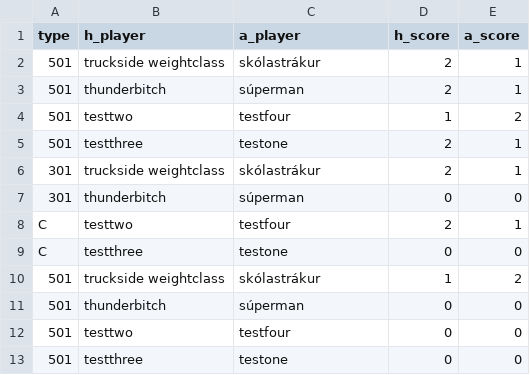
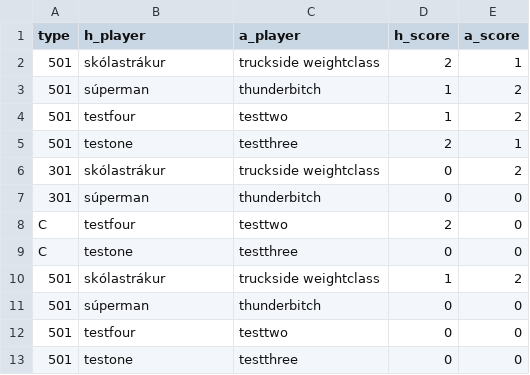
Before and after one commit to Hastexy/H09, a CSV file: Darts Manager/files/match_games/1.csv, drawn as a sheet.

Commit message:
captain result manager búinn

```diff
--- a/Darts Manager/files/match_games/1.csv
+++ b/Darts Manager/files/match_games/1.csv
@@ -1,13 +1,13 @@
 type;h_player;a_player;h_score;a_score
-501;truckside weightclass;skólastrákur;2;1
-501;thunderbitch;súperman;2;1
-501;testtwo;testfour;1;2
-501;testthree;testone;2;1
-301;truckside weightclass;skólastrákur;2;1
-301;thunderbitch;súperman;0;0
-C;testtwo;testfour;2;1
-C;testthree;testone;0;0
-501;truckside weightclass;skólastrákur;1;2
-501;thunderbitch;súperman;0;0
-501;testtwo;testfour;0;0
-501;testthree;testone;0;0
+501;skólastrákur;truckside weightclass;2;1
+501;súperman;thunderbitch;1;2
+501;testfour;testtwo;1;2
+501;testone;testthree;2;1
+301;skólastrákur;truckside weightclass;0;2
+301;súperman;thunderbitch;0;0
+C;testfour;testtwo;2;0
+C;testone;testthree;0;0
+501;skólastrákur;truckside weightclass;1;2
+501;súperman;thunderbitch;0;0
+501;testfour;testtwo;0;0
+501;testone;testthree;0;0
```
Also changed, not shown: 6 other files.
